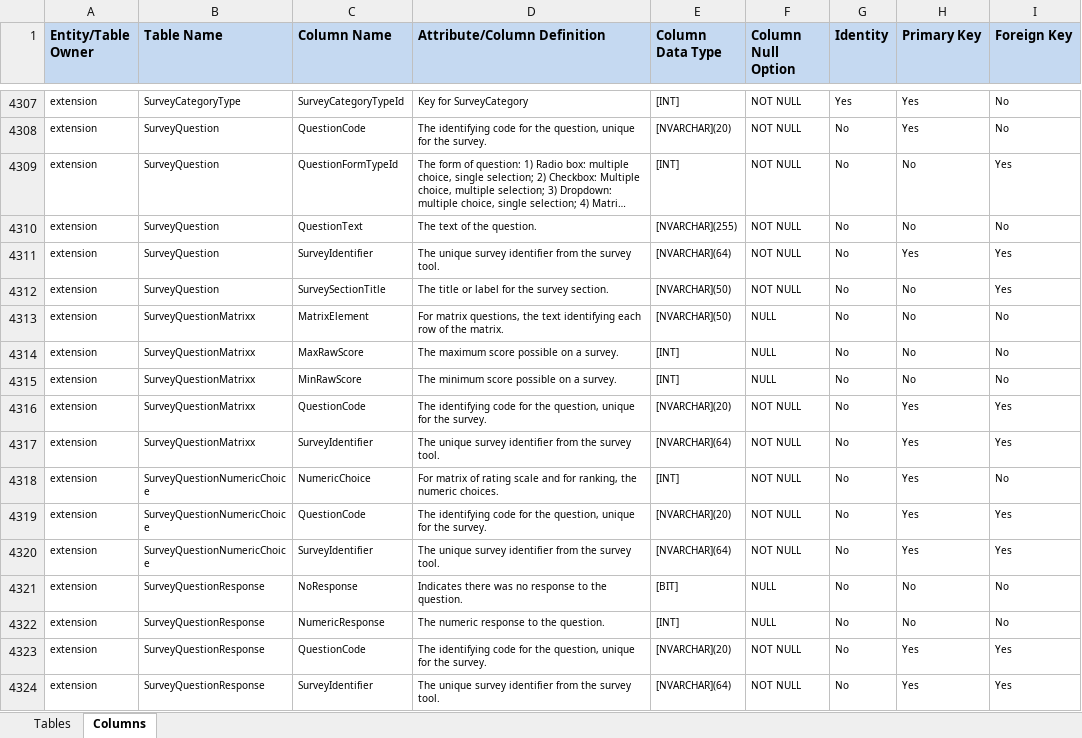
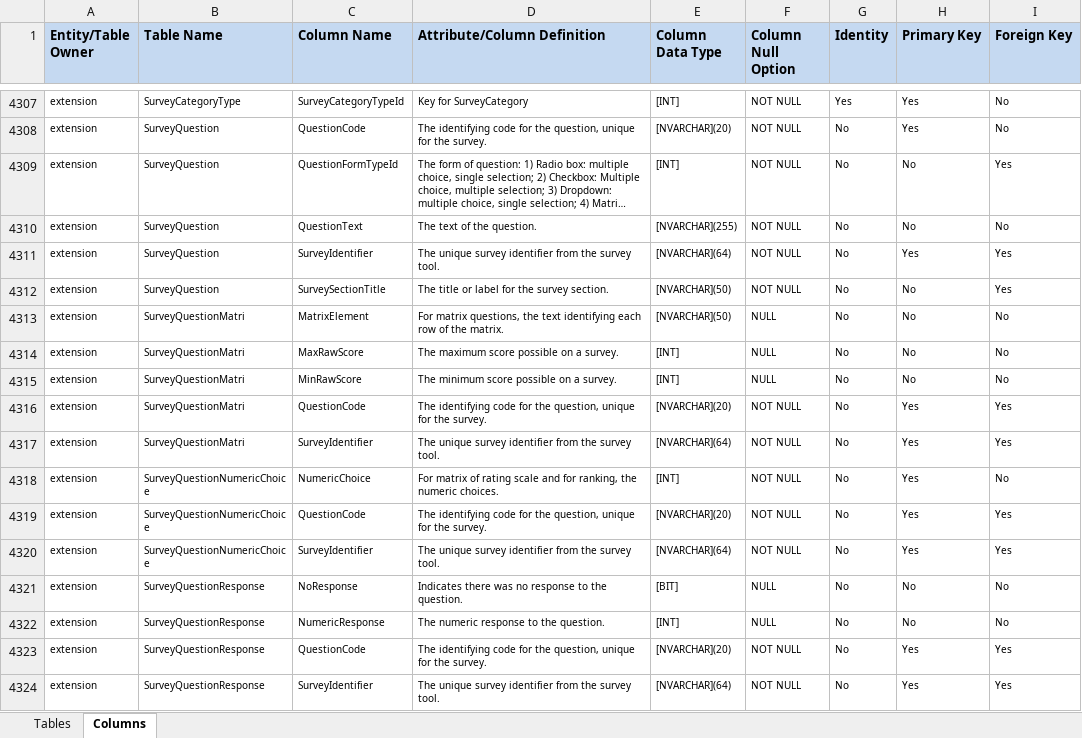
Before and after one commit to KleinISD-EdFi/MetaEd-TPDP-Files, an Excel workbook: MetaEdOutput/DataDictionary/Public-Ed-Fi-SQL-Data-Dictionary.xlsx, sheet Columns, drawn as a sheet; only a part is shown, gaps mark what is left out; long unchanged cells end in …; values as stored, in another font and other column widths than the file's, no borders; the diff names each change by its address in the sheet, - before the commit and + after, or states it on an @@ line.

```diff
--- a/MetaEdOutput/DataDictionary/Public-Ed-Fi-SQL-Data-Dictionary.xlsx (sheet Columns)
+++ b/MetaEdOutput/DataDictionary/Public-Ed-Fi-SQL-Data-Dictionary.xlsx (sheet Columns)
-B4313:B4317 (Table Name): SurveyQuestionMatrixx
+B4313:B4317 (Table Name): SurveyQuestionMatri
```
Also changed, not shown: sheet Tables, MetaEdOutput/DataDictionary/Public-Ed-Fi-XML-Data-Dictionary.xlsx, MetaEdOutput/Ed-Fi-Handbook/Ed-Fi-Handbook.xlsx, 7 other files.
